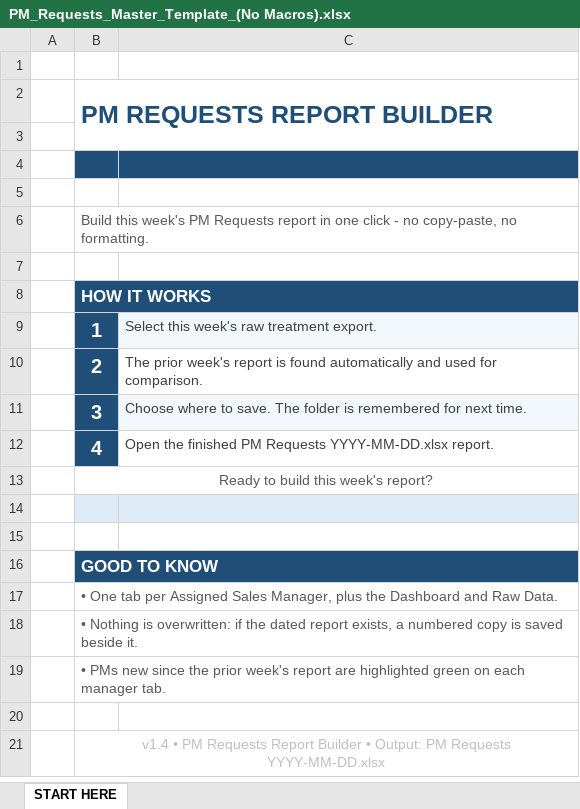
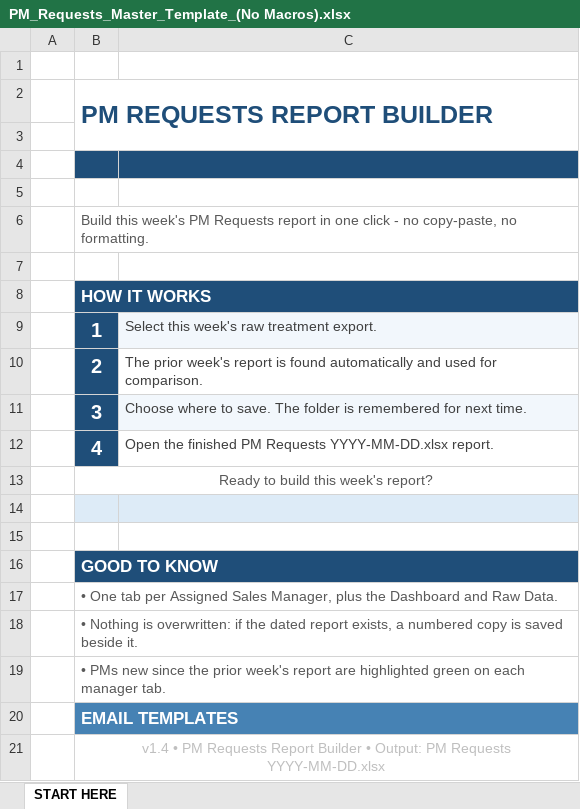
Before and after one commit to smd3235/PM-Project, an Excel workbook: PM_Requests_Master_Template_(No Macros).xlsx, sheet START HERE, drawn as a sheet; values as stored, in another font and other column widths than the file's, no borders; charts and pictures not drawn; the diff names each change by its address in the sheet, - before the commit and + after, or states it on an @@ line.

```diff
--- a/PM_Requests_Master_Template_(No Macros).xlsx (sheet START HERE)
+++ b/PM_Requests_Master_Template_(No Macros).xlsx (sheet START HERE)
-B20: (empty)
+B20: EMAIL TEMPLATES
-B20:C20 fill: none
+B20:C20 fill: #4682B4
+B20:C20 merged
```
Also changed, not shown: charts or pictures, PM_Requests_Master_Template.xlsm, 2 other files.
